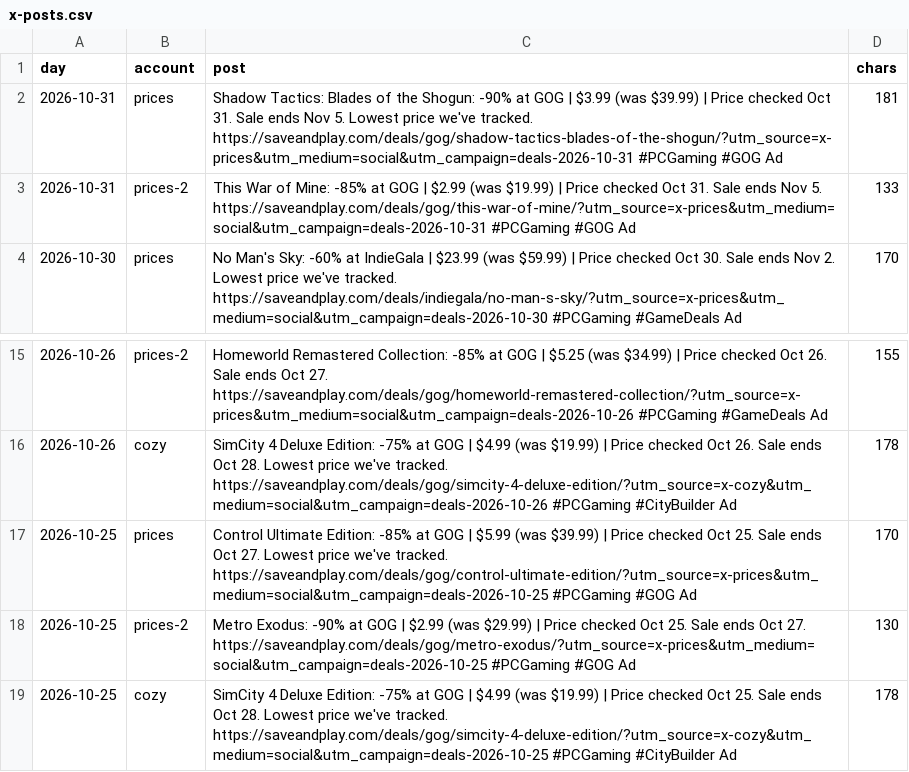
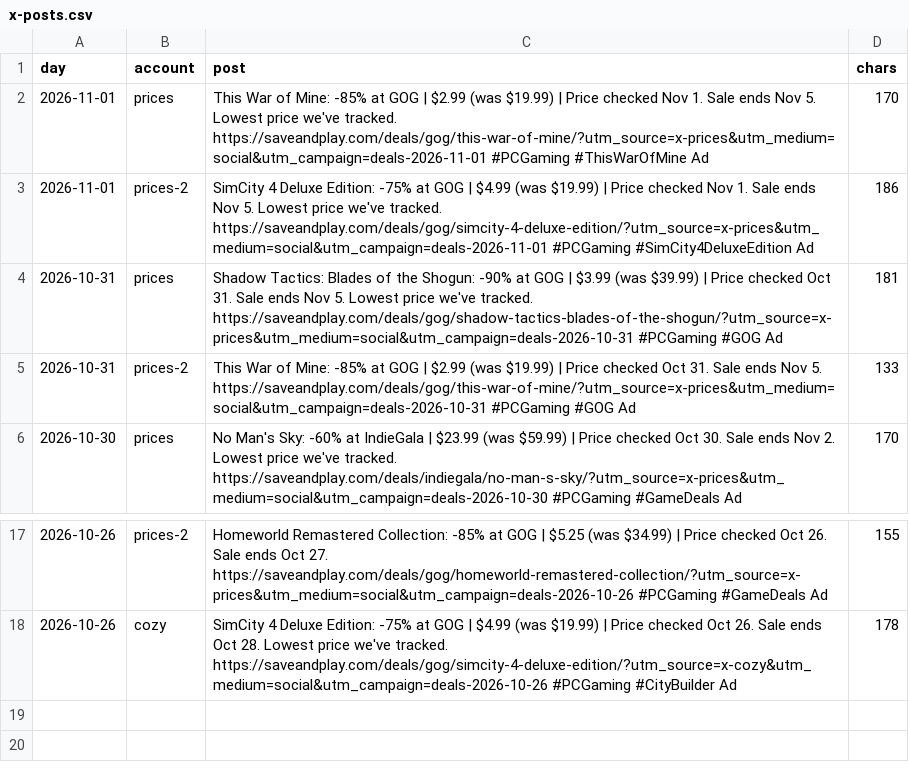
Before and after one commit to alexbogota/saveandplay, a CSV file: x-posts.csv, drawn as a sheet; only a part is shown, gaps mark what is left out; removed rows and columns are numbered as before the commit, all else as after; the diff names each change by its address in the sheet, - before the commit and + after, or states it on an @@ line.

```diff
--- a/x-posts.csv
+++ b/x-posts.csv
+row 2: 2026-11-01 | prices | This War of Mine: -85% at GOG | $2.99 (was $19.99) | Price checked Nov 1. Sale ends Nov 5. Lowest price we've tracked. https://saveandplay.com/deals/gog/this-war-of-mine/?utm_source=x-prices&utm_medium=social&utm_campaign=deals-2026-11-01 #PCGaming #ThisWarOfMine Ad | 170
+row 3: 2026-11-01 | prices-2 | SimCity 4 Deluxe Edition: -75% at GOG | $4.99 (was $19.99) | Price checked Nov 1. Sale ends Nov 5. Lowest price we've tracked. https://saveandplay.com/deals/gog/simcity-4-deluxe-edition/?utm_source=x-prices&utm_medium=social&utm_campaign=deals-2026-11-01 #PCGaming #SimCity4DeluxeEdition Ad | 186
-row 17: 2026-10-25 | prices | Control Ultimate Edition: -85% at GOG | $5.99 (was $39.99) | Price checked Oct 25. Sale ends Oct 27. Lowest price we've tracked. https://saveandplay.com/deals/gog/control-ultimate-edition/?utm_source=x-prices&utm_medium=social&utm_campaign=deals-2026-10-25 #PCGaming #GOG Ad | 170
-row 18: 2026-10-25 | prices-2 | Metro Exodus: -90% at GOG | $2.99 (was $29.99) | Price checked Oct 25. Sale ends Oct 27. https://saveandplay.com/deals/gog/metro-exodus/?utm_source=x-prices&utm_medium=social&utm_campaign=deals-2026-10-25 #PCGaming #GOG Ad | 130
-row 19: 2026-10-25 | cozy | SimCity 4 Deluxe Edition: -75% at GOG | $4.99 (was $19.99) | Price checked Oct 25. Sale ends Oct 28. Lowest price we've tracked. https://saveandplay.com/deals/gog/simcity-4-deluxe-edition/?utm_source=x-cozy&utm_medium=social&utm_campaign=deals-2026-10-25 #PCGaming #CityBuilder Ad | 178
```
Also changed, not shown: 37 other files.
